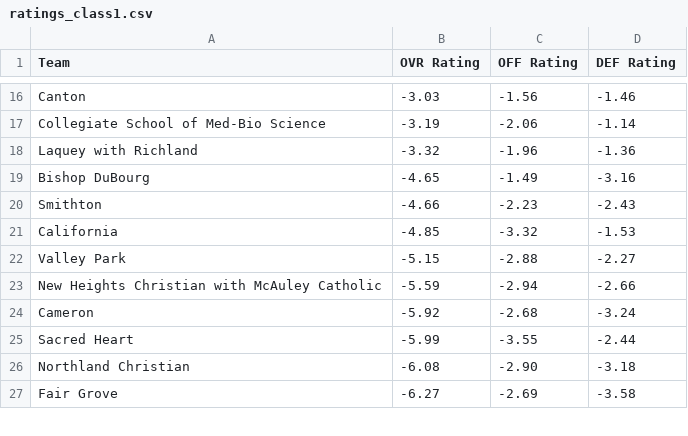
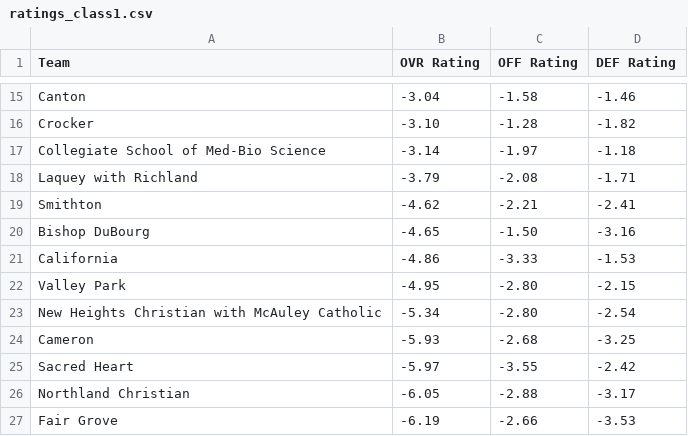
Before and after one commit to AllMOSports/Girls-Soccer-Ratings, a CSV file: ratings_class1.csv, drawn as a sheet; only a part is shown, gaps mark what is left out; removed rows and columns are numbered as before the commit, all else as after; the diff covers the shown part only; the diff names each change by its address in the sheet, - before the commit and + after, or states it on an @@ line.

```diff
--- a/ratings_class1.csv
+++ b/ratings_class1.csv
-B15 (OVR Rating): -3.03
+B15 (OVR Rating): -3.04
-C15 (OFF Rating): -1.56
+C15 (OFF Rating): -1.58
+row 16: Crocker | -3.10 | -1.28 | -1.82
-B17 (OVR Rating): -3.19
+B17 (OVR Rating): -3.14
-C17 (OFF Rating): -2.06
+C17 (OFF Rating): -1.97
-D17 (DEF Rating): -1.14
+D17 (DEF Rating): -1.18
-B18 (OVR Rating): -3.32
+B18 (OVR Rating): -3.79
-C18 (OFF Rating): -1.96
+C18 (OFF Rating): -2.08
-D18 (DEF Rating): -1.36
+D18 (DEF Rating): -1.71
+row 19: Smithton | -4.62 | -2.21 | -2.41
-C20 (OFF Rating): -1.49
+C20 (OFF Rating): -1.50
-row 20: Smithton | -4.66 | -2.23 | -2.43
-B21 (OVR Rating): -4.85
+B21 (OVR Rating): -4.86
-C21 (OFF Rating): -3.32
+C21 (OFF Rating): -3.33
-B22 (OVR Rating): -5.15
+B22 (OVR Rating): -4.95
-C22 (OFF Rating): -2.88
+C22 (OFF Rating): -2.80
-D22 (DEF Rating): -2.27
+D22 (DEF Rating): -2.15
-B23 (OVR Rating): -5.59
+B23 (OVR Rating): -5.34
-C23 (OFF Rating): -2.94
+C23 (OFF Rating): -2.80
-D23 (DEF Rating): -2.66
+D23 (DEF Rating): -2.54
-B24 (OVR Rating): -5.92
+B24 (OVR Rating): -5.93
-D24 (DEF Rating): -3.24
+D24 (DEF Rating): -3.25
-B25 (OVR Rating): -5.99
+B25 (OVR Rating): -5.97
-D25 (DEF Rating): -2.44
+D25 (DEF Rating): -2.42
-B26 (OVR Rating): -6.08
+B26 (OVR Rating): -6.05
-C26 (OFF Rating): -2.90
+C26 (OFF Rating): -2.88
-D26 (DEF Rating): -3.18
+D26 (DEF Rating): -3.17
-B27 (OVR Rating): -6.27
+B27 (OVR Rating): -6.19
-C27 (OFF Rating): -2.69
+C27 (OFF Rating): -2.66
-D27 (DEF Rating): -3.58
+D27 (DEF Rating): -3.53
```
Also changed, not shown: 3 added rows, 4 removed rows and 59 edited cells elsewhere in this file, ratings_all.csv, ratings_class2.csv, 8 other files.
